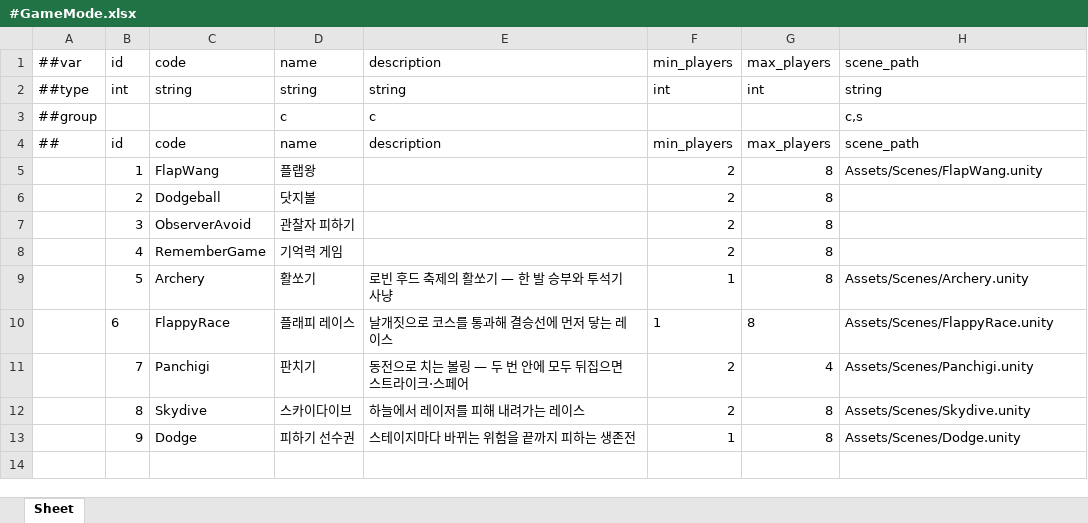
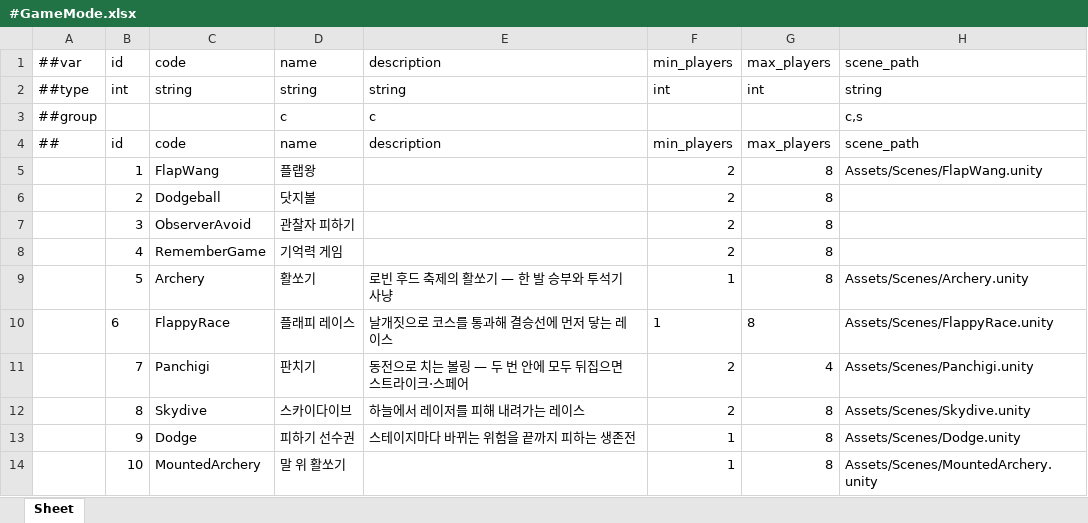
Before and after one commit to Baeinsoo/infrastructure, an Excel workbook: table/Datas/#GameMode.xlsx, sheet Sheet, drawn as a sheet; values as stored, in another font and other column widths than the file's, no borders; the diff names each change by its address in the sheet, - before the commit and + after, or states it on an @@ line.

```diff
--- a/table/Datas/#GameMode.xlsx (sheet Sheet)
+++ b/table/Datas/#GameMode.xlsx (sheet Sheet)
+row 14:  | 10 | MountedArchery | 말 위 활쏘기 |  | 1 | 8 | Assets/Scenes/MountedArchery.unity
```
Also changed, not shown: table/Datas/#Map.xlsx, table/Datas/#Queue.xlsx, 2 other files.
